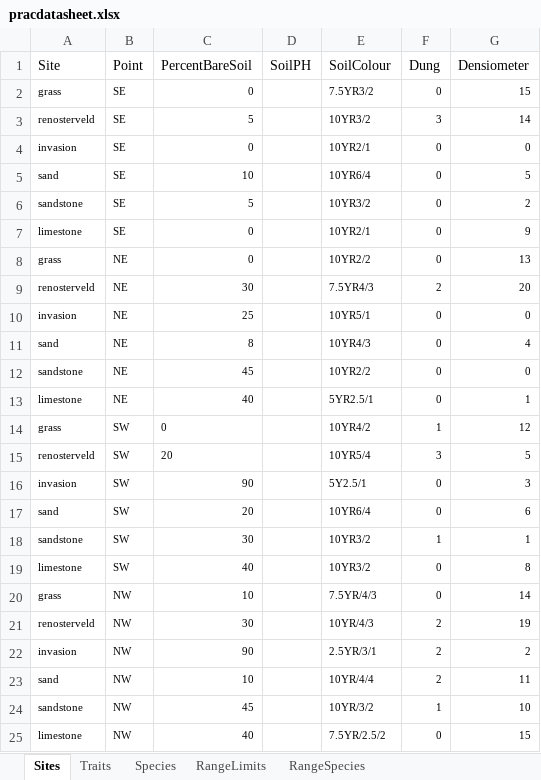
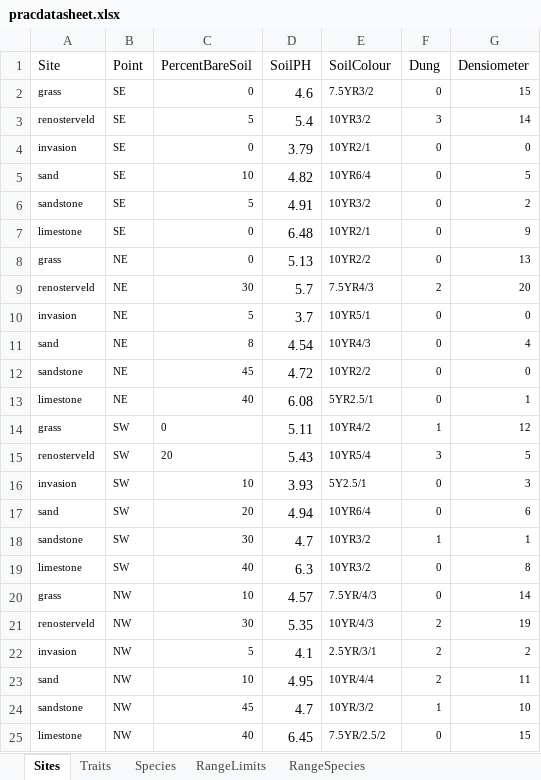
Before and after one commit to jslingsby/BIO3018F, an Excel workbook: prac/pracdatasheet.xlsx, sheet Sites, drawn as a sheet; values as stored, in another font and other column widths than the file's, no borders; charts and pictures not drawn; the diff names each change by its address in the sheet, - before the commit and + after, or states it on an @@ line.

Commit message:
Worked on prac write tut

```diff
--- a/prac/pracdatasheet.xlsx (sheet Sites)
+++ b/prac/pracdatasheet.xlsx (sheet Sites)
-D2 (SoilPH): (empty)
+D2 (SoilPH): 4.6
-D3 (SoilPH): (empty)
+D3 (SoilPH): 5.4
-D4 (SoilPH): (empty)
+D4 (SoilPH): 3.79
-D5 (SoilPH): (empty)
+D5 (SoilPH): 4.82
-D6 (SoilPH): (empty)
+D6 (SoilPH): 4.91
-D7 (SoilPH): (empty)
+D7 (SoilPH): 6.48
-D8 (SoilPH): (empty)
+D8 (SoilPH): 5.13
-D9 (SoilPH): (empty)
+D9 (SoilPH): 5.7
-C10 (PercentBareSoil): 25
+C10 (PercentBareSoil): 5
-D10 (SoilPH): (empty)
+D10 (SoilPH): 3.7
-D11 (SoilPH): (empty)
+D11 (SoilPH): 4.54
-D12 (SoilPH): (empty)
+D12 (SoilPH): 4.72
-D13 (SoilPH): (empty)
+D13 (SoilPH): 6.08
-D14 (SoilPH): (empty)
+D14 (SoilPH): 5.11
-D15 (SoilPH): (empty)
+D15 (SoilPH): 5.43
-C16 (PercentBareSoil): 90
+C16 (PercentBareSoil): 10
-D16 (SoilPH): (empty)
+D16 (SoilPH): 3.93
-D17 (SoilPH): (empty)
+D17 (SoilPH): 4.94
-D18 (SoilPH): (empty)
+D18 (SoilPH): 4.7
-D19 (SoilPH): (empty)
+D19 (SoilPH): 6.3
-D20 (SoilPH): (empty)
+D20 (SoilPH): 4.57
-D21 (SoilPH): (empty)
+D21 (SoilPH): 5.35
-C22 (PercentBareSoil): 90
+C22 (PercentBareSoil): 5
-D22 (SoilPH): (empty)
+D22 (SoilPH): 4.1
-D23 (SoilPH): (empty)
+D23 (SoilPH): 4.95
-D24 (SoilPH): (empty)
+D24 (SoilPH): 4.7
-D25 (SoilPH): (empty)
+D25 (SoilPH): 6.45
```
Also changed, not shown: 3 other files.
